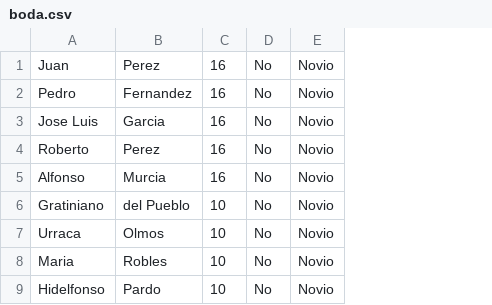
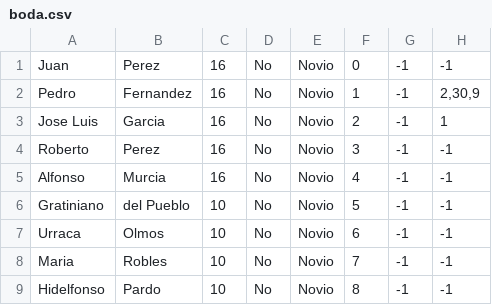
Before and after one commit to Tryliss/ProyectoPOO, a CSV file: Tarea/boda.csv, drawn as a sheet; only a part is shown; the diff names each change by its address in the sheet, - before the commit and + after, or states it on an @@ line.

```diff
--- a/Tarea/boda.csv
+++ b/Tarea/boda.csv
+column F, rows 1-9: 0 | 1 | 2 | 3 | 4 | 5 | 6 | 7 | 8
+column G, rows 1-9: all -1
+column H, rows 1-9: -1 | 2,30,9 | 1 | -1 | -1 | -1 | -1 | -1 | -1
```
Also changed, not shown: 6 other files.
